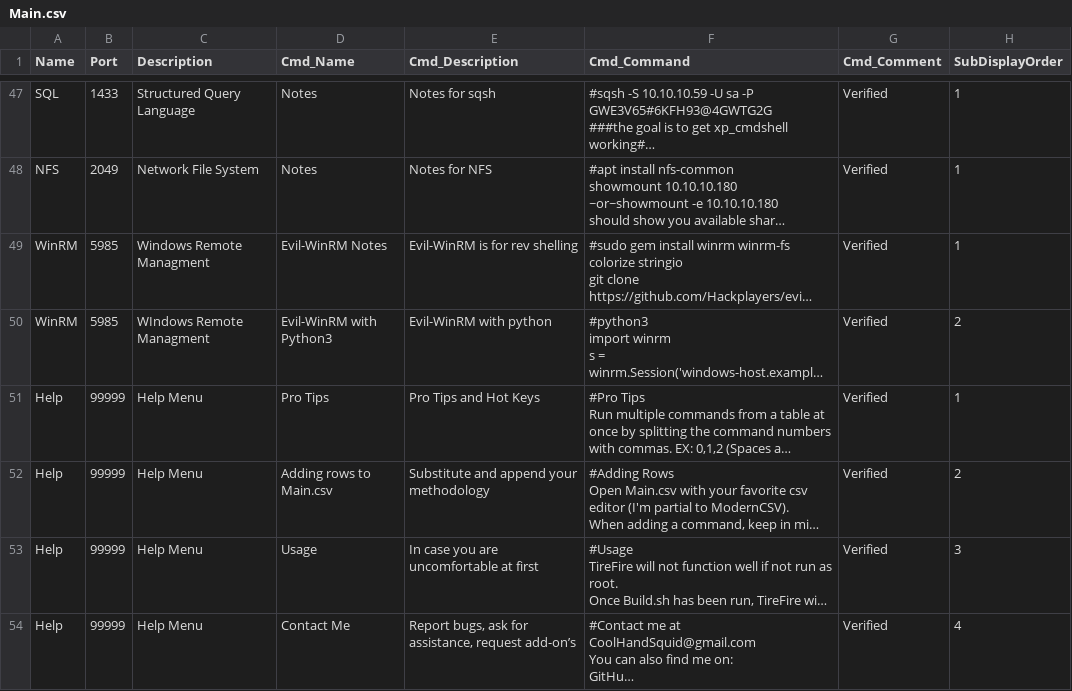
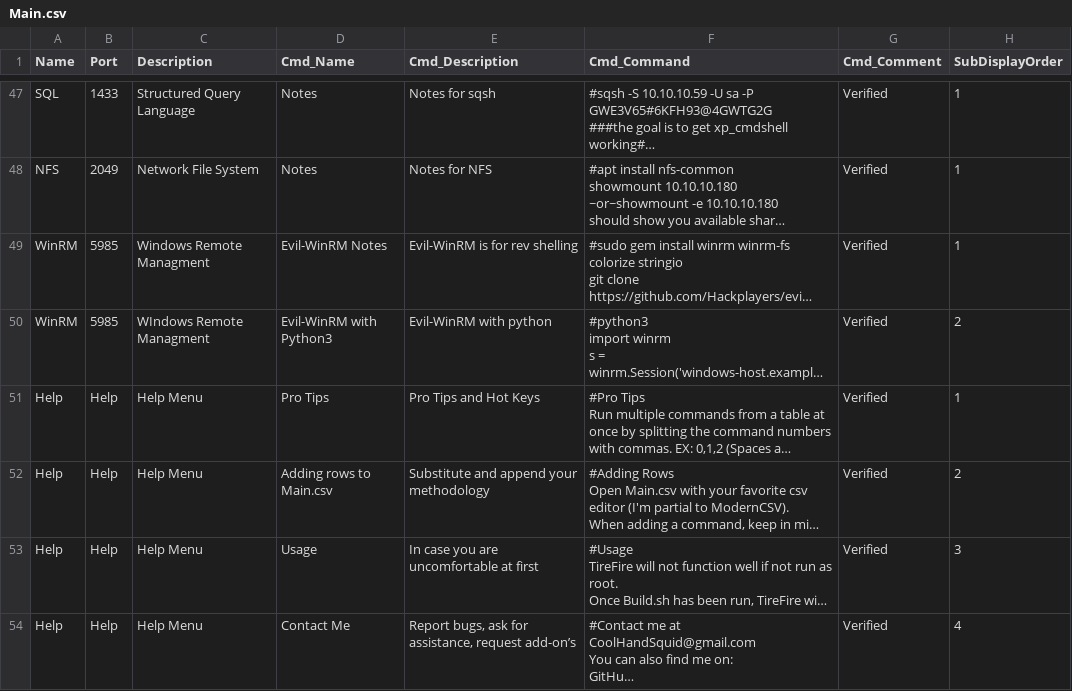
Before and after one commit to CoolHandSquid/TireFire, a CSV file: Main.csv, drawn as a sheet; only a part is shown, gaps mark what is left out; long unchanged cells end in …; the diff names each change by its address in the sheet, - before the commit and + after, or states it on an @@ line.

Commit message:
Display quality increase

```diff
--- a/Main.csv
+++ b/Main.csv
-B51:B54 (Port): 99999
+B51:B54 (Port): Help
```
